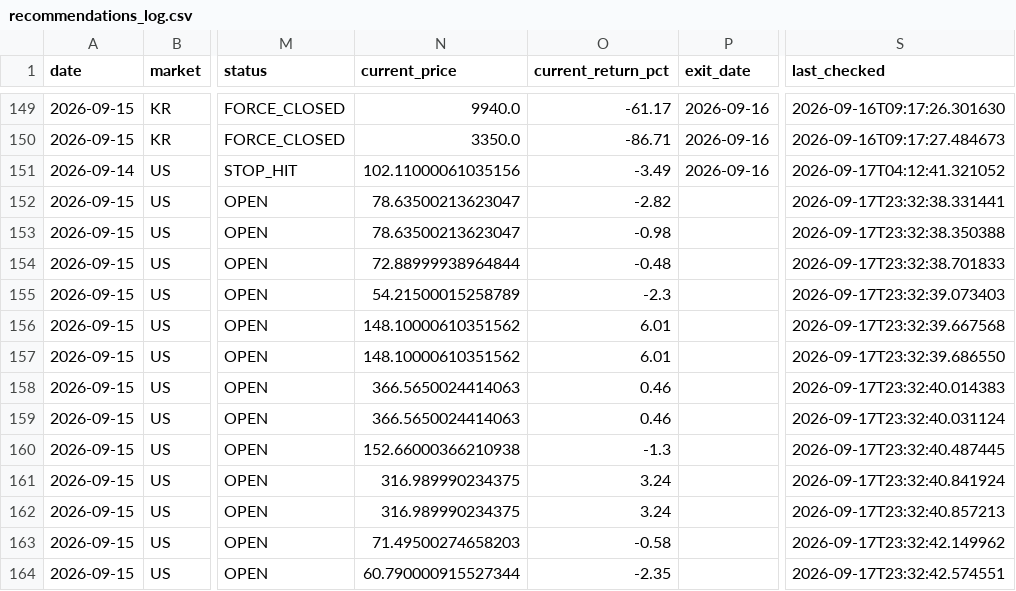
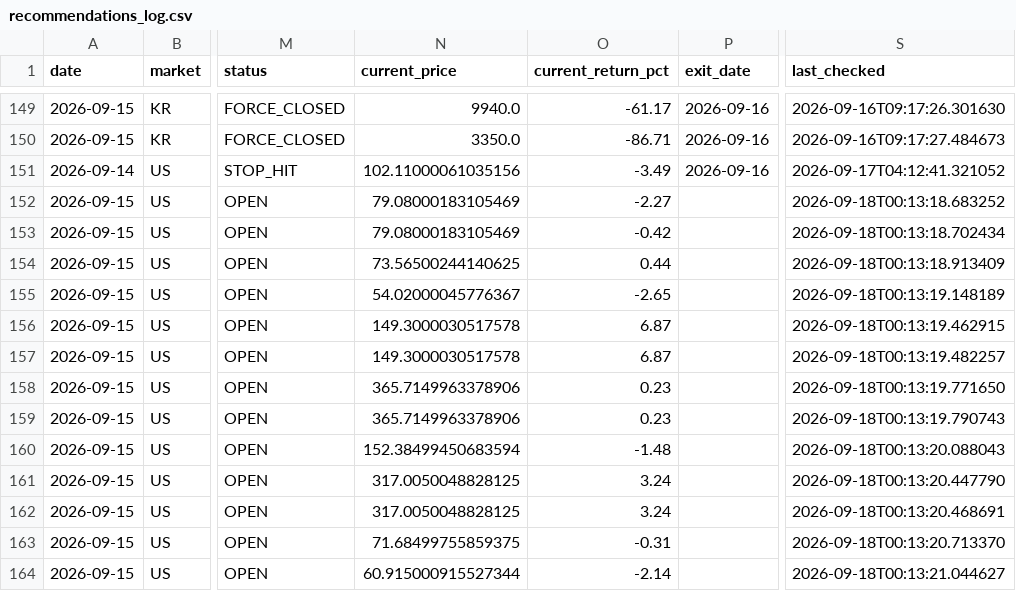
Before and after one commit to jidae8115-gif/stocksignals, a CSV file: recommendations_log.csv, drawn as a sheet; only a part is shown, gaps mark what is left out; the diff covers the shown part only; the diff names each change by its address in the sheet, - before the commit and + after, or states it on an @@ line.

```diff
--- a/recommendations_log.csv
+++ b/recommendations_log.csv
-N152:N153 (current_price): 78.63500213623047
+N152:N153 (current_price): 79.08000183105469
-O152 (current_return_pct): -2.82
+O152 (current_return_pct): -2.27
-S152 (last_checked): 2026-09-17T23:32:38.331441
+S152 (last_checked): 2026-09-18T00:13:18.683252
-O153 (current_return_pct): -0.98
+O153 (current_return_pct): -0.42
-S153 (last_checked): 2026-09-17T23:32:38.350388
+S153 (last_checked): 2026-09-18T00:13:18.702434
-N154 (current_price): 72.88999938964844
+N154 (current_price): 73.56500244140625
-O154 (current_return_pct): -0.48
+O154 (current_return_pct): 0.44
-S154 (last_checked): 2026-09-17T23:32:38.701833
+S154 (last_checked): 2026-09-18T00:13:18.913409
-N155 (current_price): 54.21500015258789
+N155 (current_price): 54.02000045776367
-O155 (current_return_pct): -2.3
+O155 (current_return_pct): -2.65
-S155 (last_checked): 2026-09-17T23:32:39.073403
+S155 (last_checked): 2026-09-18T00:13:19.148189
-N156:N157 (current_price): 148.10000610351562
+N156:N157 (current_price): 149.3000030517578
-O156:O157 (current_return_pct): 6.01
+O156:O157 (current_return_pct): 6.87
-S156 (last_checked): 2026-09-17T23:32:39.667568
+S156 (last_checked): 2026-09-18T00:13:19.462915
-S157 (last_checked): 2026-09-17T23:32:39.686550
+S157 (last_checked): 2026-09-18T00:13:19.482257
-N158:N159 (current_price): 366.5650024414063
+N158:N159 (current_price): 365.7149963378906
-O158:O159 (current_return_pct): 0.46
+O158:O159 (current_return_pct): 0.23
-S158 (last_checked): 2026-09-17T23:32:40.014383
+S158 (last_checked): 2026-09-18T00:13:19.771650
-S159 (last_checked): 2026-09-17T23:32:40.031124
+S159 (last_checked): 2026-09-18T00:13:19.790743
-N160 (current_price): 152.66000366210938
+N160 (current_price): 152.38499450683594
-O160 (current_return_pct): -1.3
+O160 (current_return_pct): -1.48
-S160 (last_checked): 2026-09-17T23:32:40.487445
+S160 (last_checked): 2026-09-18T00:13:20.088043
-N161:N162 (current_price): 316.989990234375
+N161:N162 (current_price): 317.0050048828125
-S161 (last_checked): 2026-09-17T23:32:40.841924
+S161 (last_checked): 2026-09-18T00:13:20.447790
-S162 (last_checked): 2026-09-17T23:32:40.857213
+S162 (last_checked): 2026-09-18T00:13:20.468691
-N163 (current_price): 71.49500274658203
+N163 (current_price): 71.68499755859375
-O163 (current_return_pct): -0.58
+O163 (current_return_pct): -0.31
-S163 (last_checked): 2026-09-17T23:32:42.149962
+S163 (last_checked): 2026-09-18T00:13:20.713370
-N164 (current_price): 60.790000915527344
+N164 (current_price): 60.915000915527344
-O164 (current_return_pct): -2.35
+O164 (current_return_pct): -2.14
-S164 (last_checked): 2026-09-17T23:32:42.574551
+S164 (last_checked): 2026-09-18T00:13:21.044627
```
Also changed, not shown: 151 edited cells elsewhere in this file.
